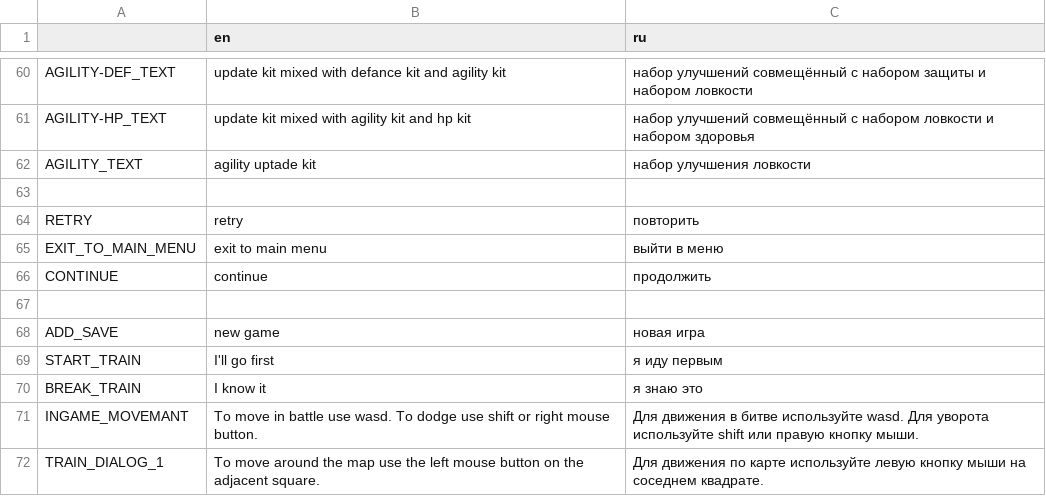
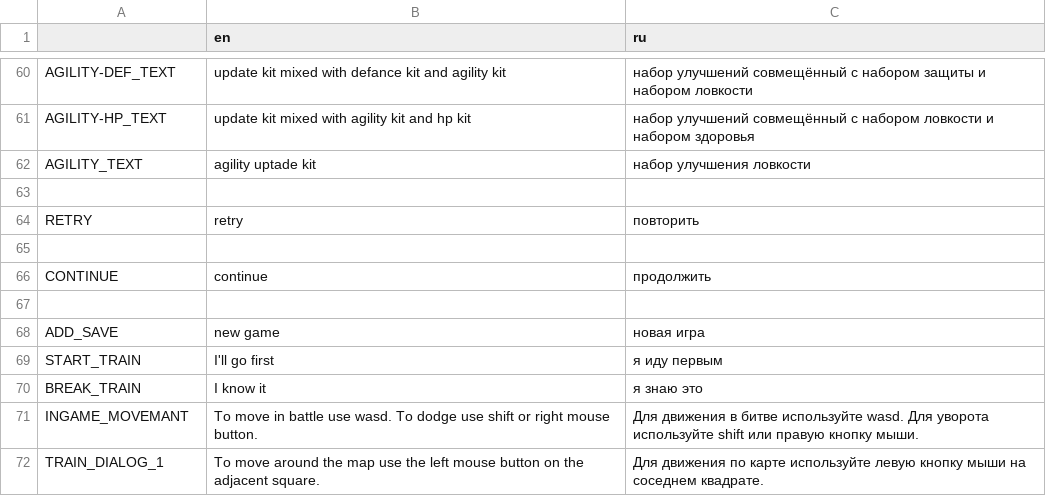
Before and after one commit to sava11/1vsALL, a CSV file: mats/trs/tr.csv, drawn as a sheet; only a part is shown, gaps mark what is left out.

```diff
--- a/mats/trs/tr.csv
+++ b/mats/trs/tr.csv
@@ -64,3 +64,3 @@ AGILITY_TEXT,agility uptade kit,набор улучшения ловкости
 RETRY,retry,повторить
-EXIT_TO_MAIN_MENU,exit to main menu,выйти в меню
+
 CONTINUE,continue,продолжить
```
Also changed, not shown: 6 other files.
